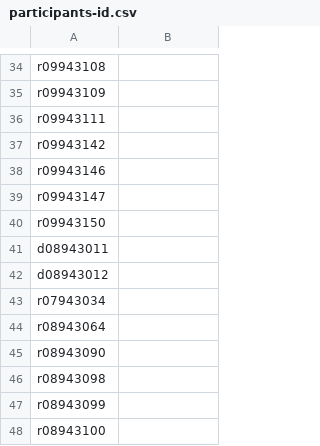
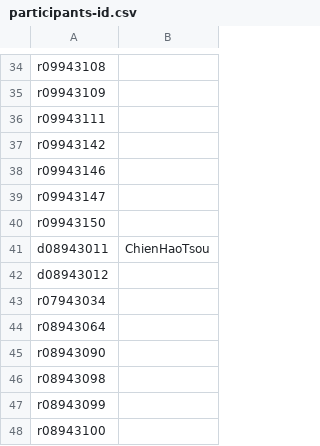
Before and after one commit to berkeley-abc/abc, a CSV file: lsv/participants-id.csv, drawn as a sheet; only a part is shown, gaps mark what is left out.

Commit message:
Update participants-id.csv

```diff
--- a/lsv/participants-id.csv
+++ b/lsv/participants-id.csv
@@ -40,3 +40,3 @@ r09943147,
 r09943150,
-d08943011,
+d08943011,ChienHaoTsou
 d08943012,
```
